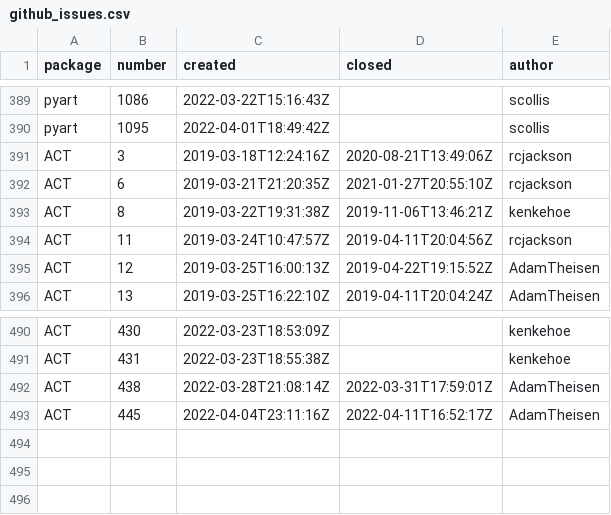
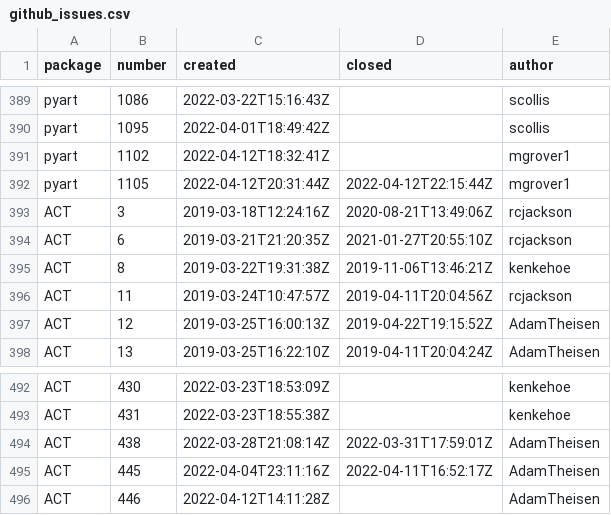
Before and after one commit to mgrover1/test-metrics, a CSV file: data/github_issues.csv, drawn as a sheet; only a part is shown, gaps mark what is left out; the diff names each change by its address in the sheet, - before the commit and + after, or states it on an @@ line.

```diff
--- a/data/github_issues.csv
+++ b/data/github_issues.csv
+row 391: pyart | 1102 | 2022-04-12T18:32:41Z |  | mgrover1
+row 392: pyart | 1105 | 2022-04-12T20:31:44Z | 2022-04-12T22:15:44Z | mgrover1
+row 496: ACT | 446 | 2022-04-12T14:11:28Z |  | AdamTheisen
```
Also changed, not shown: data/conda_stats.csv, data/github_commits.csv, 10 other files.
